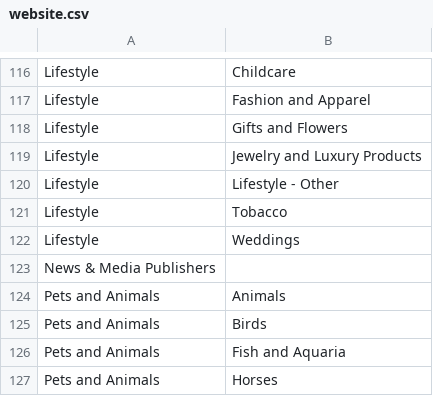
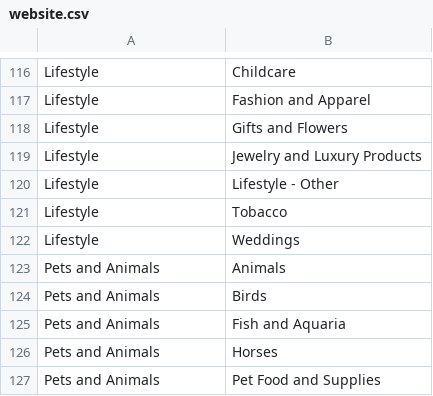
Before and after one commit to unit-mesh/minions-data-prepare, a CSV file: data/website.csv, drawn as a sheet; only a part is shown, gaps mark what is left out; the shorter side is filled out with more unchanged rows.

Commit message:
Update website.csv

```diff
--- a/data/website.csv
+++ b/data/website.csv
@@ -122,3 +122,2 @@ Lifestyle , Tobacco
 Lifestyle , Weddings
-News & Media Publishers
 Pets and Animals , Animals
```
